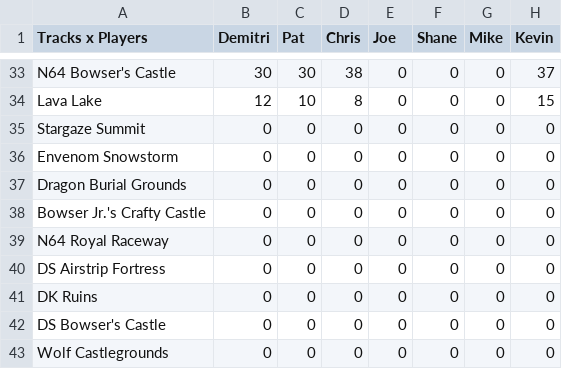
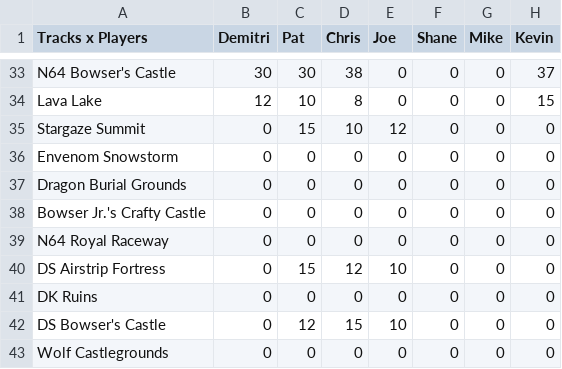
Before and after one commit to PatrickMarinich/Kartnite_Stats, a CSV file: versus_races/stats_csv/seasonal_stats/Seasonal Kartnite Stats - Total Scores.csv, drawn as a sheet; only a part is shown, gaps mark what is left out; the diff covers the shown part only; the diff names each change by its address in the sheet, - before the commit and + after, or states it on an @@ line.

```diff
--- a/versus_races/stats_csv/seasonal_stats/Seasonal Kartnite Stats - Total Scores.csv
+++ b/versus_races/stats_csv/seasonal_stats/Seasonal Kartnite Stats - Total Scores.csv
-C35 (Pat): 0
+C35 (Pat): 15
-D35 (Chris): 0
+D35 (Chris): 10
-E35 (Joe): 0
+E35 (Joe): 12
-C40 (Pat): 0
+C40 (Pat): 15
-D40 (Chris): 0
+D40 (Chris): 12
-E40 (Joe): 0
+E40 (Joe): 10
-C42 (Pat): 0
+C42 (Pat): 12
-D42 (Chris): 0
+D42 (Chris): 15
-E42 (Joe): 0
+E42 (Joe): 10
```
Also changed, not shown: 65 edited cells elsewhere in this file, versus_races/stats_csv/seasonal_stats/Seasonal Kartnite Stats - KVR Stats.csv, versus_races/stats_csv/seasonal_stats/Seasonal Kartnite Stats - Placement Stats.csv, 6 other files.
